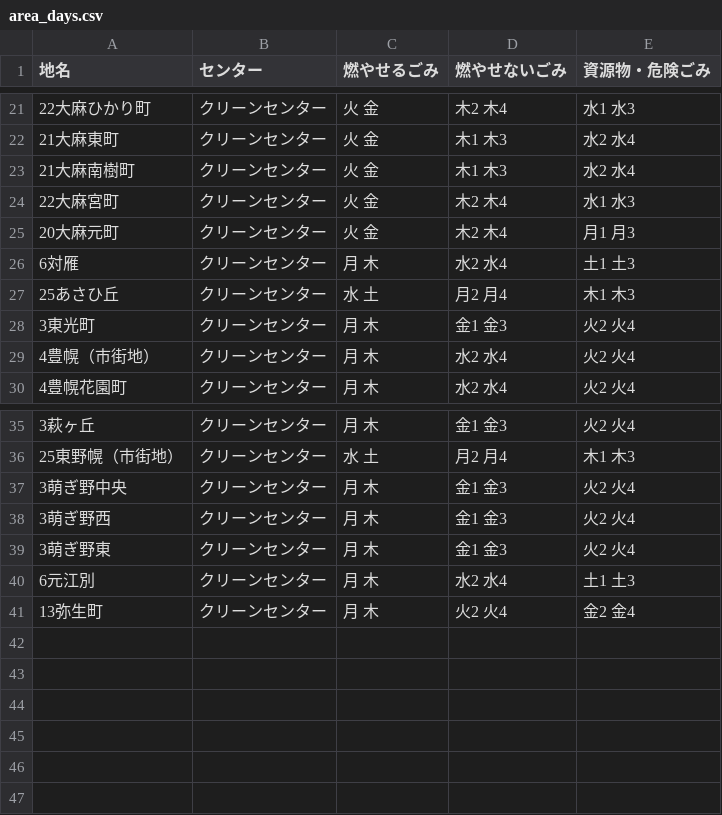
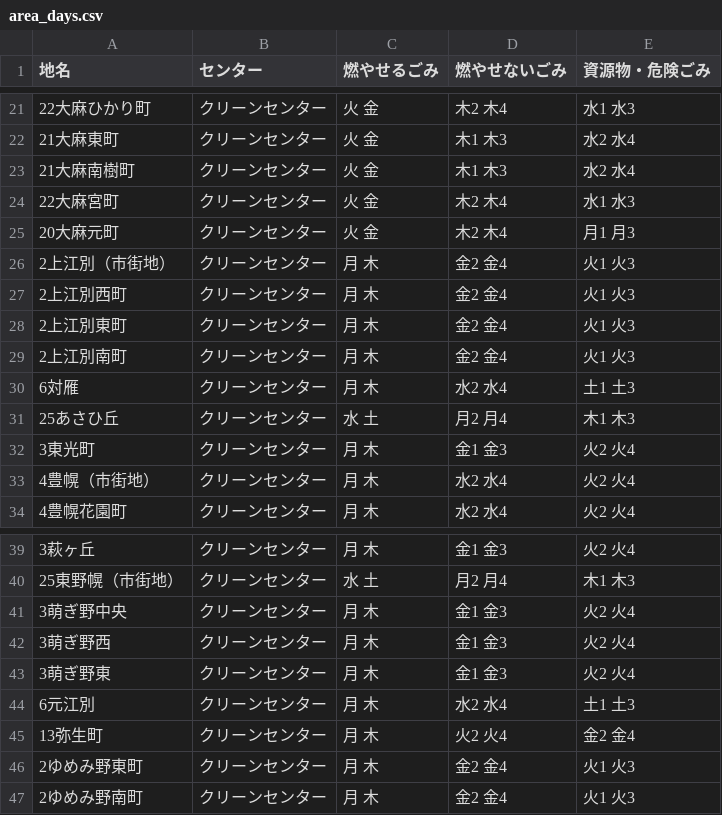
Before and after one commit to testbytest/5374, a CSV file: data/area_days.csv, drawn as a sheet; only a part is shown, gaps mark what is left out.

Commit message:
Update area_days.csv

```diff
--- a/data/area_days.csv
+++ b/data/area_days.csv
@@ -25,2 +25,6 @@
 20大麻元町,クリーンセンター,火 金,木2 木4,月1 月3
+2上江別（市街地）,クリーンセンター,月 木,金2 金4,火1 火3
+2上江別西町,クリーンセンター,月 木,金2 金4,火1 火3
+2上江別東町,クリーンセンター,月 木,金2 金4,火1 火3
+2上江別南町,クリーンセンター,月 木,金2 金4,火1 火3
 6対雁,クリーンセンター,月 木,水2 水4,土1 土3
@@ -41 +45,3 @@
 13弥生町,クリーンセンター,月 木,火2 火4,金2 金4
+2ゆめみ野東町,クリーンセンター,月 木,金2 金4,火1 火3
+2ゆめみ野南町,クリーンセンター,月 木,金2 金4,火1 火3
```
